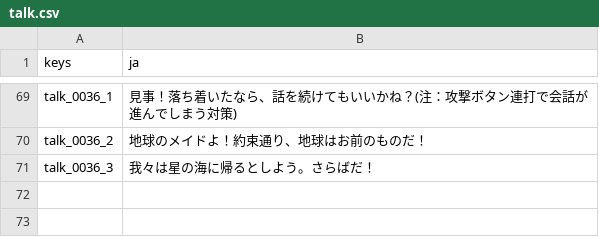
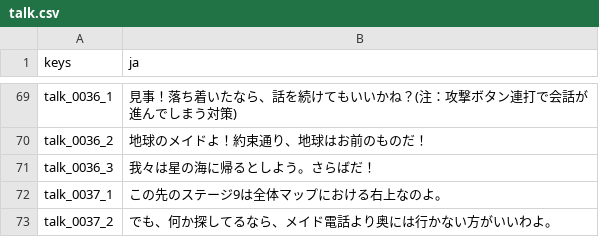
Before and after one commit to maidbyshiraishi/tmfos, a CSV file: talk.csv, drawn as a sheet; only a part is shown, gaps mark what is left out.

```diff
--- a/talk.csv
+++ b/talk.csv
@@ -71 +71,3 @@ talk_0036_2,"地球のメイドよ！約束通り、地球はお前のものだ
 talk_0036_3,"我々は星の海に帰るとしよう。さらばだ！"
+talk_0037_1,"この先のステージ9は全体マップにおける右上なのよ。"
+talk_0037_2,"でも、何か探してるなら、メイド電話より奥には行かない方がいいわよ。"
```
Also changed, not shown: 5 other files.
